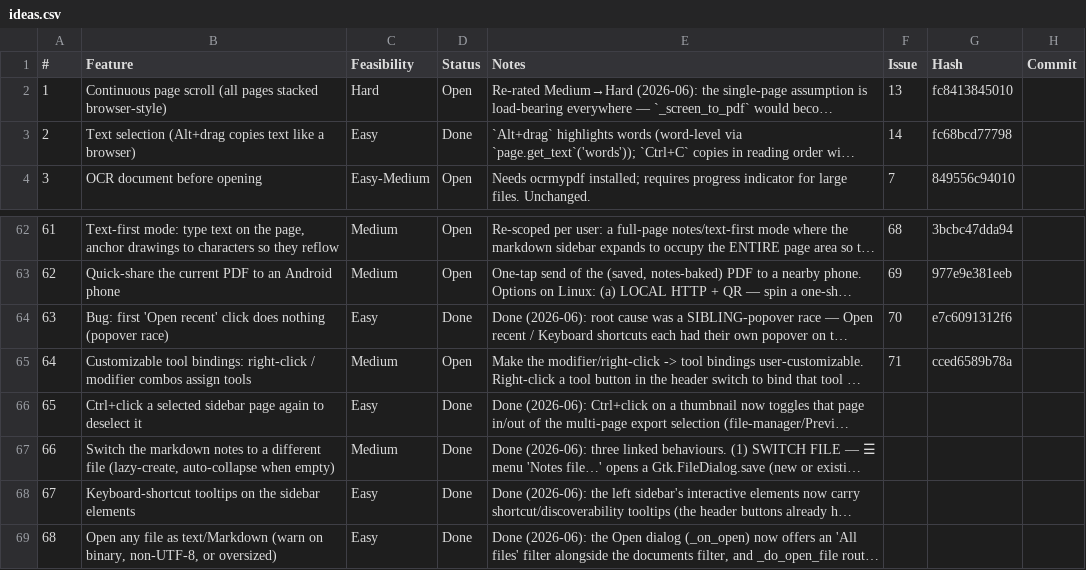
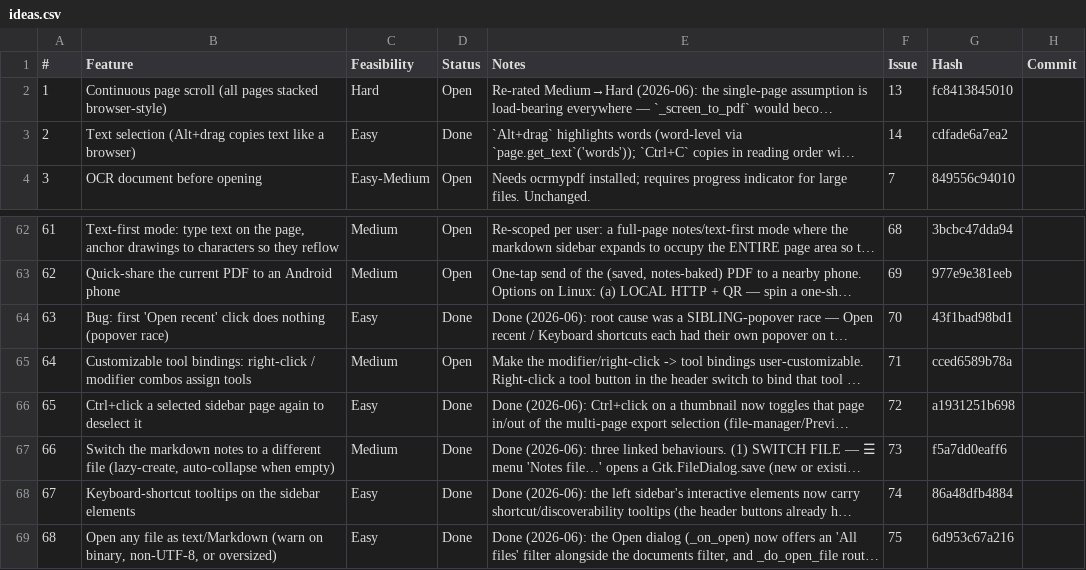
Before and after one commit to brokkoli71/sidemark, a CSV file: ideas.csv, drawn as a sheet; only a part is shown, gaps mark what is left out; long unchanged cells end in …; the diff names each change by its address in the sheet, - before the commit and + after, or states it on an @@ line.

```diff
--- a/ideas.csv
+++ b/ideas.csv
-G3 (Hash): fc68bcd77798
+G3 (Hash): cdfade6a7ea2
-G64 (Hash): e7c6091312f6
+G64 (Hash): 43f1bad98bd1
-F66 (Issue): (empty)
+F66 (Issue): 72
-G66 (Hash): (empty)
+G66 (Hash): a1931251b698
-F67 (Issue): (empty)
+F67 (Issue): 73
-G67 (Hash): (empty)
+G67 (Hash): f5a7dd0eaff6
-F68 (Issue): (empty)
+F68 (Issue): 74
-G68 (Hash): (empty)
+G68 (Hash): 86a48dfb4884
-F69 (Issue): (empty)
+F69 (Issue): 75
-G69 (Hash): (empty)
+G69 (Hash): 6d953c67a216
```
Also changed, not shown: 1 other file.
